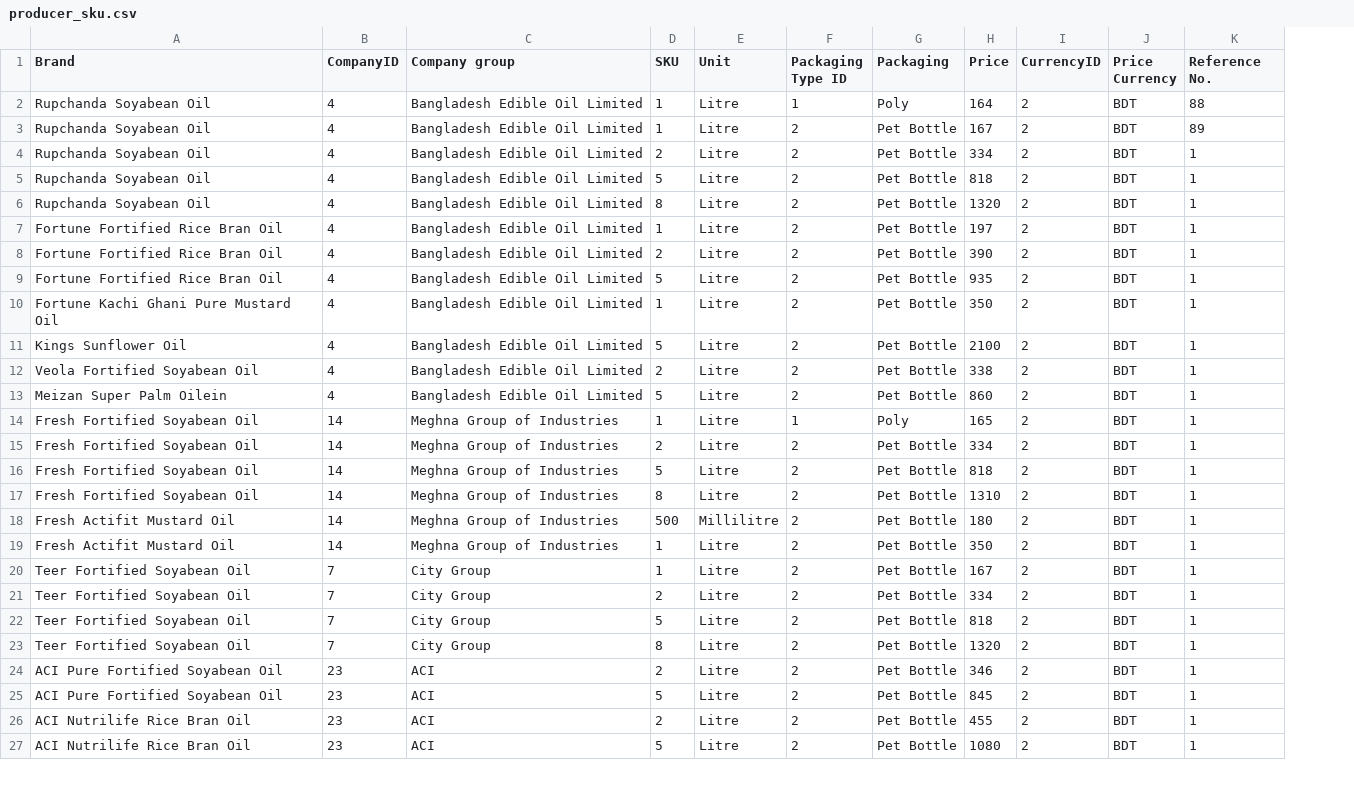
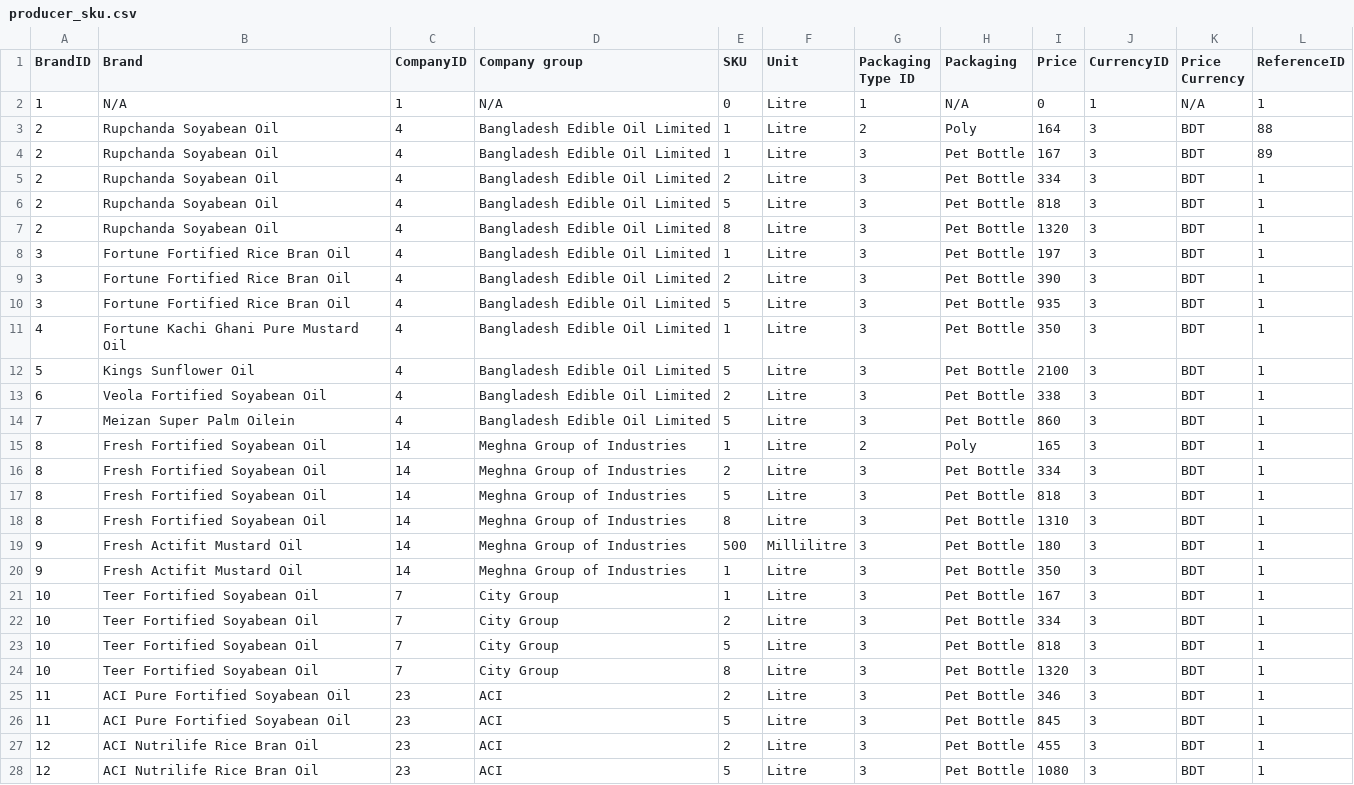
Before and after one commit to AKC23/GAIN-sampledb, a CSV file: data/producer_sku.csv, drawn as a sheet; only a part is shown; addresses are those after the commit; the diff covers the shown part only; the diff names each change by its address in the sheet, - before the commit and + after, or states it on an @@ line.

Commit message:
producer_sku & brand added

```diff
--- a/data/producer_sku.csv
+++ b/data/producer_sku.csv
+column A (BrandID), rows 3-28: 2 | 2 | 2 | 2 | 2 | 3 | 3 | 3 | 4 | 5 | 6 | 7 | 8 | 8 | 8 | 8 | 9 | 9 | 10 | 10 | 10 | 10 | 11 | 11 | 12 | 12
-L1: Reference No.
+L1: ReferenceID
+row 2: 1 | N/A | 1 | N/A | 0 | Litre | 1 | N/A | 0 | 1 | N/A | 1
-G3 (Packaging Type ID): 1
+G3 (Packaging Type ID): 2
-J3:J28 (CurrencyID): 2
+J3:J28 (CurrencyID): 3
-G4:G14 (Packaging Type ID): 2
+G4:G14 (Packaging Type ID): 3
-G15 (Packaging Type ID): 1
+G15 (Packaging Type ID): 2
-G16:G28 (Packaging Type ID): 2
+G16:G28 (Packaging Type ID): 3
```
Also changed, not shown: 14 edited cells elsewhere in this file, data/Population.csv, data/distribution.csv, 18 other files.
